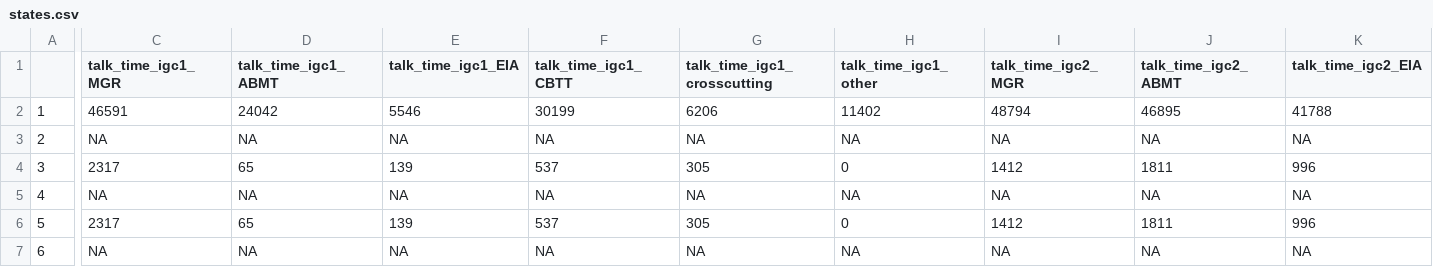
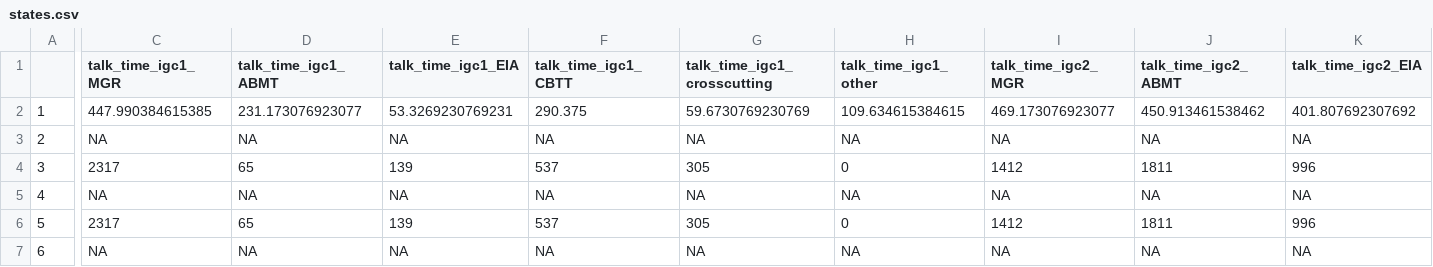
Before and after one commit to PeterTolochko/shiny_countries, a CSV file: states.csv, drawn as a sheet; only a part is shown, gaps mark what is left out; the diff covers the shown part only; the diff names each change by its address in the sheet, - before the commit and + after, or states it on an @@ line.

Commit message:
add mean and header to table

```diff
--- a/states.csv
+++ b/states.csv
-C2 (talk_time_igc1_MGR): 46591
+C2 (talk_time_igc1_MGR): 447.990384615385
-D2 (talk_time_igc1_ABMT): 24042
+D2 (talk_time_igc1_ABMT): 231.173076923077
-E2 (talk_time_igc1_EIA): 5546
+E2 (talk_time_igc1_EIA): 53.3269230769231
-F2 (talk_time_igc1_CBTT): 30199
+F2 (talk_time_igc1_CBTT): 290.375
-G2 (talk_time_igc1_crosscutting): 6206
+G2 (talk_time_igc1_crosscutting): 59.6730769230769
-H2 (talk_time_igc1_other): 11402
+H2 (talk_time_igc1_other): 109.634615384615
-I2 (talk_time_igc2_MGR): 48794
+I2 (talk_time_igc2_MGR): 469.173076923077
-J2 (talk_time_igc2_ABMT): 46895
+J2 (talk_time_igc2_ABMT): 450.913461538462
-K2 (talk_time_igc2_EIA): 41788
+K2 (talk_time_igc2_EIA): 401.807692307692
```
Also changed, not shown: 60 edited cells elsewhere in this file, 1 other file.
